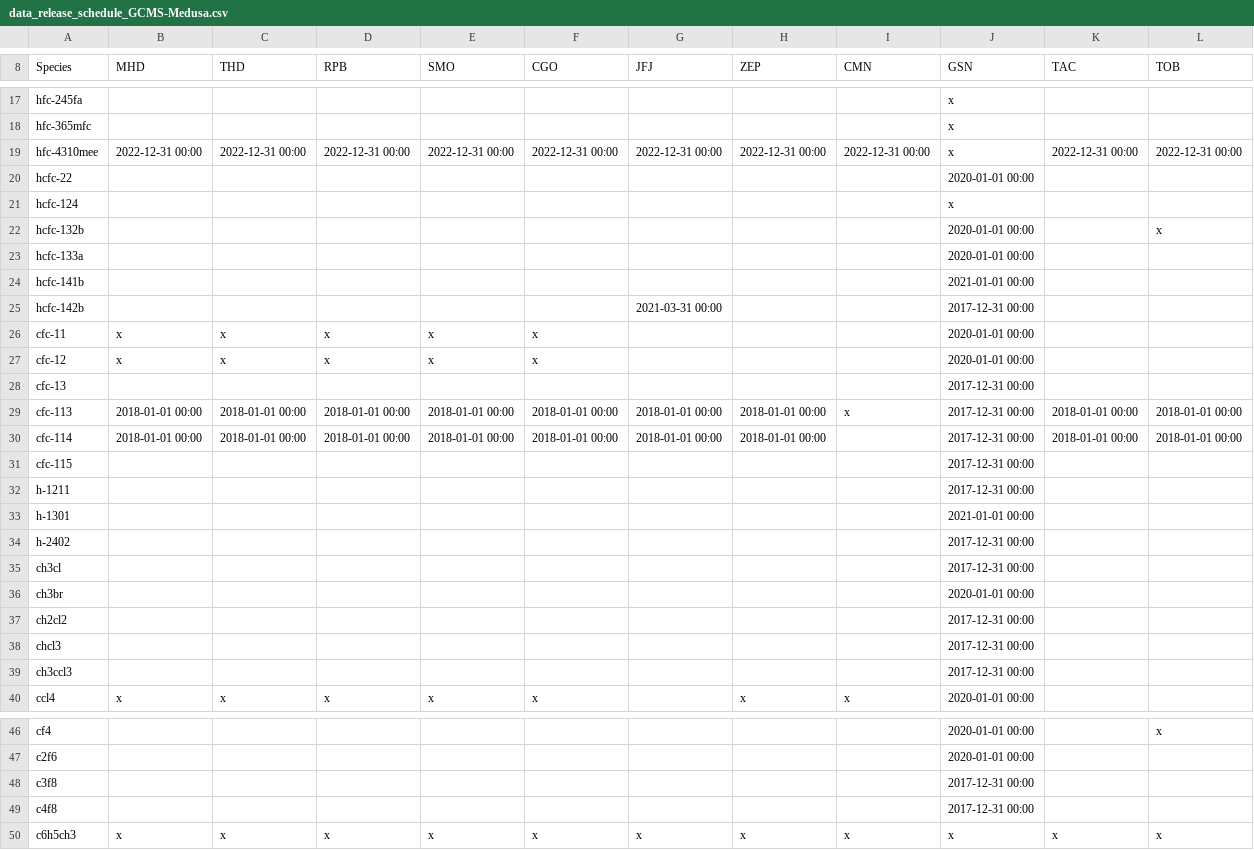
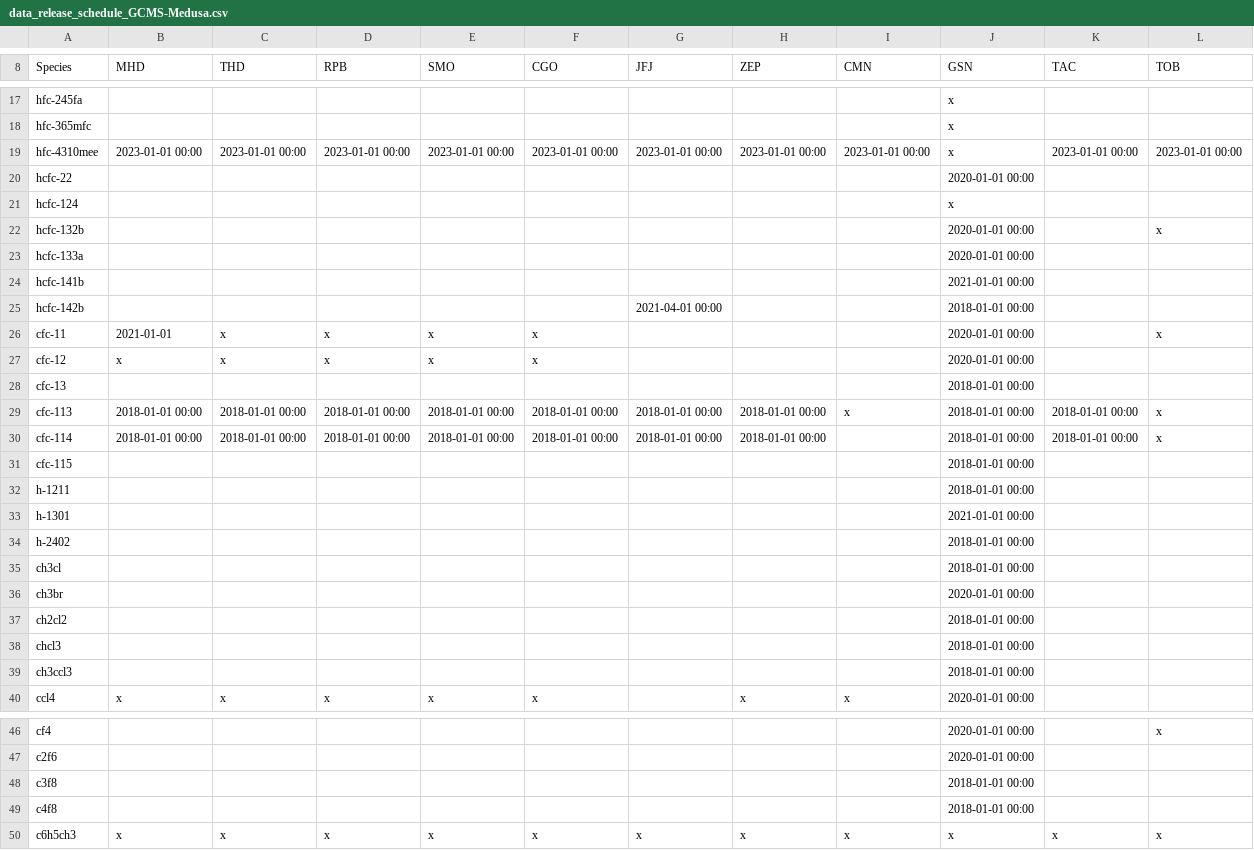
Before and after one commit to mrghg/agage-archive, a CSV file: data/agage/data_release_schedule/data_release_schedule_GCMS-Medusa.csv, drawn as a sheet; only a part is shown, gaps mark what is left out; the diff covers the shown part only.

```diff
--- a/data/agage/data_release_schedule/data_release_schedule_GCMS-Medusa.csv
+++ b/data/agage/data_release_schedule/data_release_schedule_GCMS-Medusa.csv
@@ -18,3 +18,3 @@ hfc-245fa,,,,,,,,,x,,
 hfc-365mfc,,,,,,,,,x,,
-hfc-4310mee,2022-12-31 00:00,2022-12-31 00:00,2022-12-31 00:00,2022-12-31 00:00,2022-12-31 00:00,2022-12-31 00:00,2022-12-31 00:00,2022-12-31 00:00,x,2022-12-31 00:00,2022-12-31 00:00
+hfc-4310mee,2023-01-01 00:00,2023-01-01 00:00,2023-01-01 00:00,2023-01-01 00:00,2023-01-01 00:00,2023-01-01 00:00,2023-01-01 00:00,2023-01-01 00:00,x,2023-01-01 00:00,2023-01-01 00:00
 hcfc-22,,,,,,,,,2020-01-01 00:00,,
@@ -24,17 +24,17 @@ hcfc-133a,,,,,,,,,2020-01-01 00:00,,
 hcfc-141b,,,,,,,,,2021-01-01 00:00,,
-hcfc-142b,,,,,,2021-03-31 00:00,,,2017-12-31 00:00,,
-cfc-11,x,x,x,x,x,,,,2020-01-01 00:00,,
+hcfc-142b,,,,,,2021-04-01 00:00,,,2018-01-01 00:00,,
+cfc-11,2021-01-01,x,x,x,x,,,,2020-01-01 00:00,,x
 cfc-12,x,x,x,x,x,,,,2020-01-01 00:00,,
-cfc-13,,,,,,,,,2017-12-31 00:00,,
-cfc-113,2018-01-01 00:00,2018-01-01 00:00,2018-01-01 00:00,2018-01-01 00:00,2018-01-01 00:00,2018-01-01 00:00,2018-01-01 00:00,x,2017-12-31 00:00,2018-01-01 00:00,2018-01-01 00:00
-cfc-114,2018-01-01 00:00,2018-01-01 00:00,2018-01-01 00:00,2018-01-01 00:00,2018-01-01 00:00,2018-01-01 00:00,2018-01-01 00:00,,2017-12-31 00:00,2018-01-01 00:00,2018-01-01 00:00
-cfc-115,,,,,,,,,2017-12-31 00:00,,
-h-1211,,,,,,,,,2017-12-31 00:00,,
+cfc-13,,,,,,,,,2018-01-01 00:00,,
+cfc-113,2018-01-01 00:00,2018-01-01 00:00,2018-01-01 00:00,2018-01-01 00:00,2018-01-01 00:00,2018-01-01 00:00,2018-01-01 00:00,x,2018-01-01 00:00,2018-01-01 00:00,x
+cfc-114,2018-01-01 00:00,2018-01-01 00:00,2018-01-01 00:00,2018-01-01 00:00,2018-01-01 00:00,2018-01-01 00:00,2018-01-01 00:00,,2018-01-01 00:00,2018-01-01 00:00,x
+cfc-115,,,,,,,,,2018-01-01 00:00,,
+h-1211,,,,,,,,,2018-01-01 00:00,,
 h-1301,,,,,,,,,2021-01-01 00:00,,
-h-2402,,,,,,,,,2017-12-31 00:00,,
-ch3cl,,,,,,,,,2017-12-31 00:00,,
+h-2402,,,,,,,,,2018-01-01 00:00,,
+ch3cl,,,,,,,,,2018-01-01 00:00,,
 ch3br,,,,,,,,,2020-01-01 00:00,,
-ch2cl2,,,,,,,,,2017-12-31 00:00,,
-chcl3,,,,,,,,,2017-12-31 00:00,,
-ch3ccl3,,,,,,,,,2017-12-31 00:00,,
+ch2cl2,,,,,,,,,2018-01-01 00:00,,
+chcl3,,,,,,,,,2018-01-01 00:00,,
+ch3ccl3,,,,,,,,,2018-01-01 00:00,,
 ccl4,x,x,x,x,x,,x,x,2020-01-01 00:00,,
@@ -47,4 +47,4 @@ cf4,,,,,,,,,2020-01-01 00:00,,x
 c2f6,,,,,,,,,2020-01-01 00:00,,
-c3f8,,,,,,,,,2017-12-31 00:00,,
-c4f8,,,,,,,,,2017-12-31 00:00,,
+c3f8,,,,,,,,,2018-01-01 00:00,,
+c4f8,,,,,,,,,2018-01-01 00:00,,
 c6h5ch3,x,x,x,x,x,x,x,x,x,x,x
```
Also changed, not shown: 1 edited cell elsewhere in this file, data/agage/data_release_schedule/data_release_schedule_GCECD.csv, data/agage/data_release_schedule/data_release_schedule_GCMD.csv, 2 other files.
